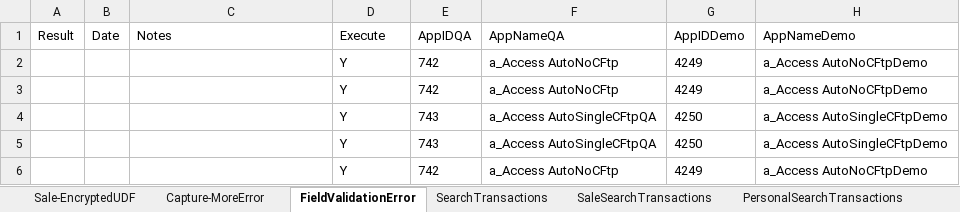
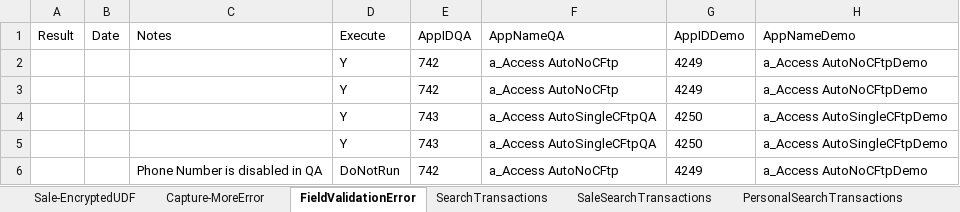
Before and after one commit to dcusend/VPS-Katalon, an Excel workbook: KatalonData/Bootstrap/VT-Misc-Data.xlsx, sheet FieldValidationError, drawn as a sheet; only a part is shown; values as stored, in another font and other column widths than the file's, no borders; the diff names each change by its address in the sheet, - before the commit and + after, or states it on an @@ line.

```diff
--- a/KatalonData/Bootstrap/VT-Misc-Data.xlsx (sheet FieldValidationError)
+++ b/KatalonData/Bootstrap/VT-Misc-Data.xlsx (sheet FieldValidationError)
-C6 (Notes): (empty)
+C6 (Notes): Phone Number is disabled in QA
-D6 (Execute): Y
+D6 (Execute): DoNotRun
```
Also changed, not shown: sheet PersonalSearchTransactions, sheet SaleSearchTransactions, KatalonData/Bootstrap/VSP-Data.xlsx, KatalonData/Bootstrap/VSP-Payments-Data.xlsx, 54 other files.
